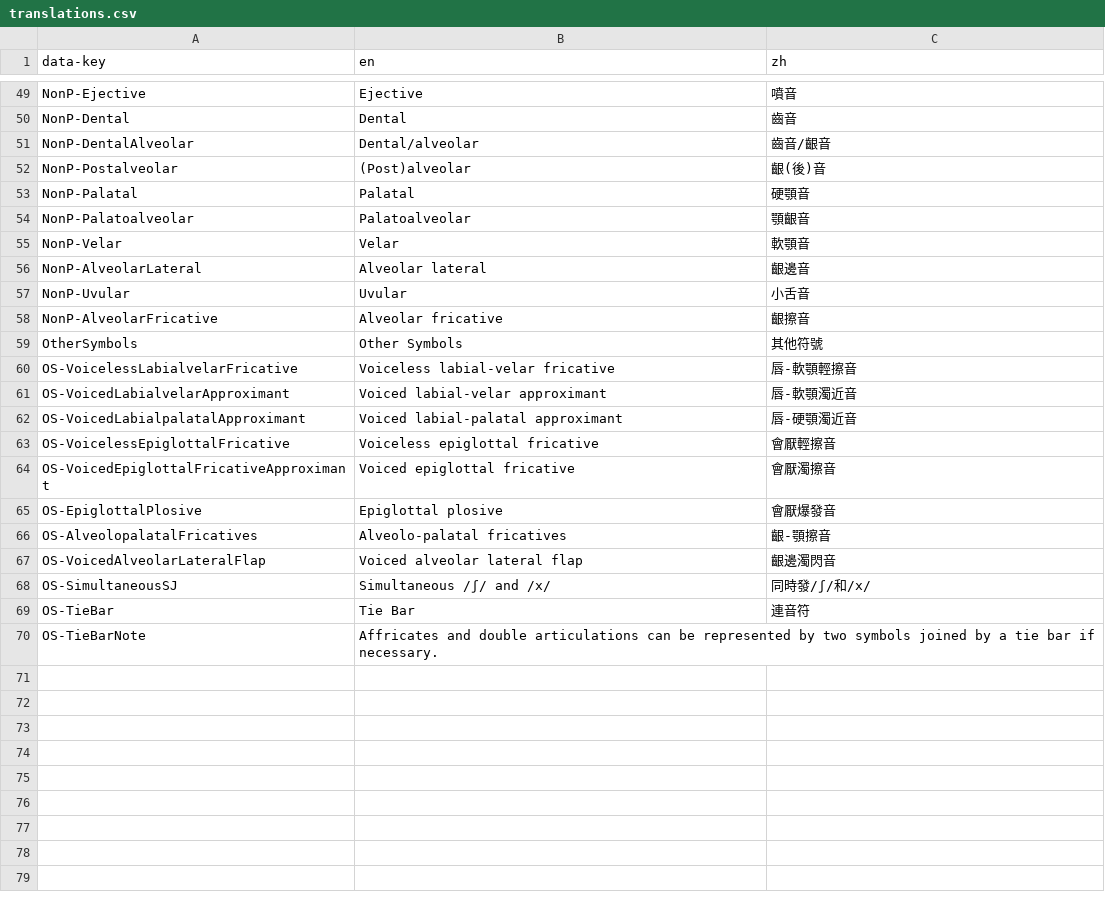
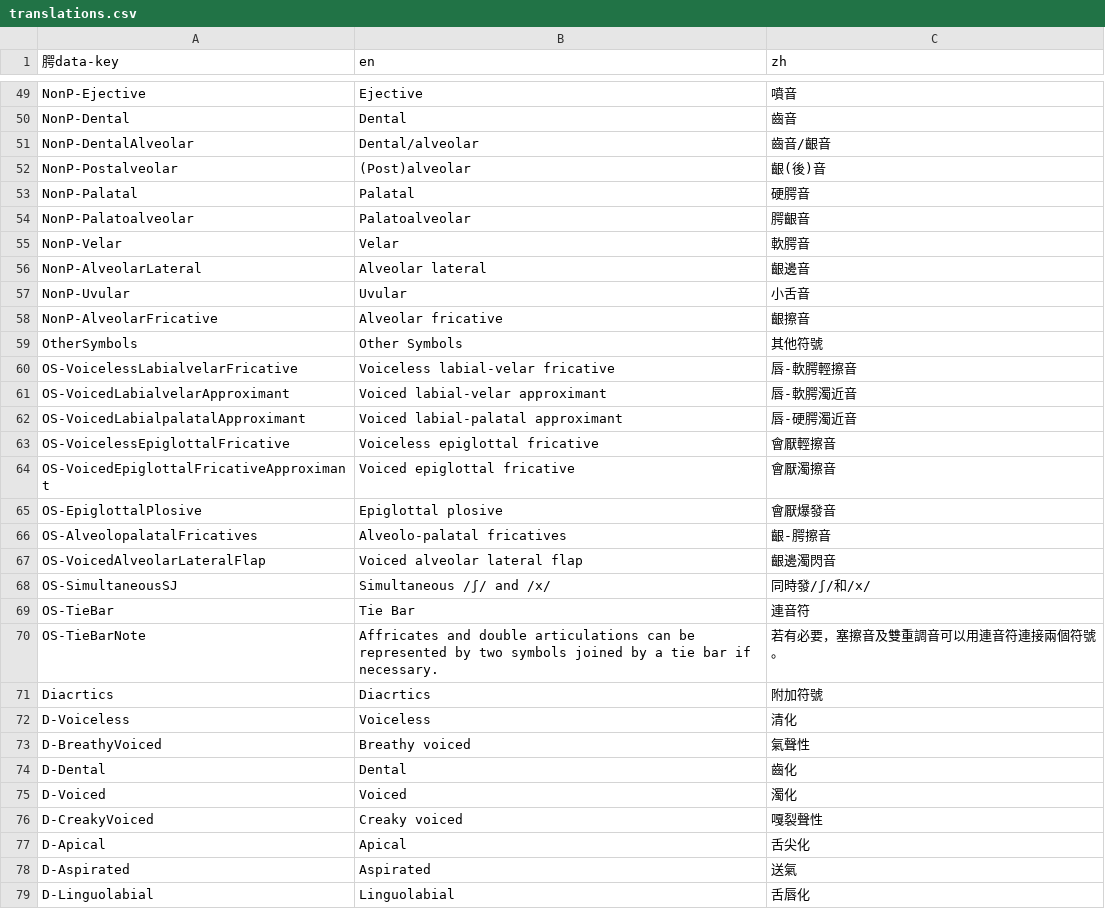
Before and after one commit to chanwunkong/IPAMapper, a CSV file: translations.csv, drawn as a sheet; only a part is shown, gaps mark what is left out; the diff covers the shown part only.

```diff
--- a/translations.csv
+++ b/translations.csv
@@ -1 +1 @@
-data-key,en,zh
+腭data-key,en,zh
@@ -52,5 +52,5 @@ NonP-DentalAlveolar,Dental/alveolar,齒音/齦音
 NonP-Postalveolar,(Post)alveolar,齦(後)音
-NonP-Palatal,Palatal,硬顎音
-NonP-Palatoalveolar,Palatoalveolar,顎齦音
-NonP-Velar,Velar,軟顎音
+NonP-Palatal,Palatal,硬腭音
+NonP-Palatoalveolar,Palatoalveolar,腭齦音
+NonP-Velar,Velar,軟腭音
 NonP-AlveolarLateral,Alveolar lateral,齦邊音
@@ -59,5 +59,5 @@ NonP-AlveolarFricative,Alveolar fricative,齦擦音
 OtherSymbols,Other Symbols,其他符號
-OS-VoicelessLabialvelarFricative,Voiceless labial-velar fricative,唇-軟顎輕擦音
-OS-VoicedLabialvelarApproximant,Voiced labial-velar approximant,唇-軟顎濁近音
-OS-VoicedLabialpalatalApproximant,Voiced labial-palatal approximant,唇-硬顎濁近音
+OS-VoicelessLabialvelarFricative,Voiceless labial-velar fricative,唇-軟腭輕擦音
+OS-VoicedLabialvelarApproximant,Voiced labial-velar approximant,唇-軟腭濁近音
+OS-VoicedLabialpalatalApproximant,Voiced labial-palatal approximant,唇-硬腭濁近音
 OS-VoicelessEpiglottalFricative,Voiceless epiglottal fricative,會厭輕擦音
@@ -65,3 +65,3 @@ OS-VoicedEpiglottalFricativeApproximant,Voiced epiglottal fricative,會厭濁擦
 OS-EpiglottalPlosive,Epiglottal plosive,會厭爆發音
-OS-AlveolopalatalFricatives,Alveolo-palatal fricatives,齦-顎擦音
+OS-AlveolopalatalFricatives,Alveolo-palatal fricatives,齦-腭擦音
 OS-VoicedAlveolarLateralFlap,Voiced alveolar lateral flap,齦邊濁閃音
@@ -69,2 +69,11 @@ OS-SimultaneousSJ,Simultaneous /ʃ/ and /x/,同時發/ʃ/和/x/
 OS-TieBar,Tie Bar,連音符
-OS-TieBarNote,Affricates and double articulations can be represented by two symbols joined by a tie bar if necessary.,
+OS-TieBarNote,Affricates and double articulations can be represented by two symbols joined by a tie bar if necessary.,若有必要，塞擦音及雙重調音可以用連音符連接兩個符號。
+Diacrtics,Diacrtics,附加符號
+D-Voiceless,Voiceless,清化
+D-BreathyVoiced,Breathy voiced,氣聲性
+D-Dental,Dental,齒化
+D-Voiced,Voiced,濁化
+D-CreakyVoiced,Creaky voiced,嘎裂聲性
+D-Apical,Apical,舌尖化
+D-Aspirated,Aspirated,送氣
+D-Linguolabial,Linguolabial,舌唇化
```
Also changed, not shown: 24 added rows and 2 edited cells elsewhere in this file, 2 other files.
